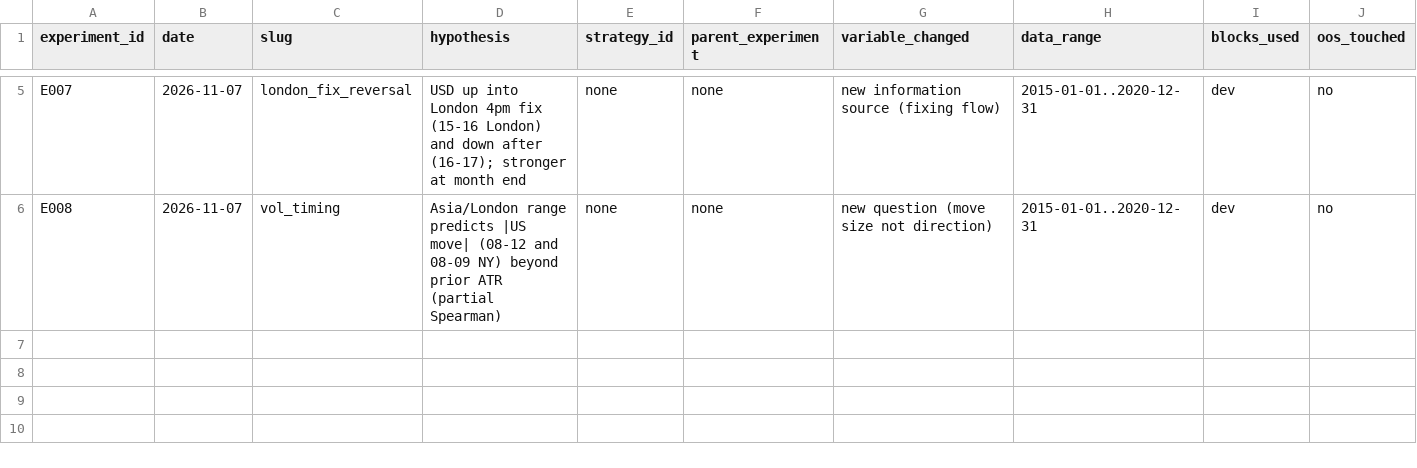
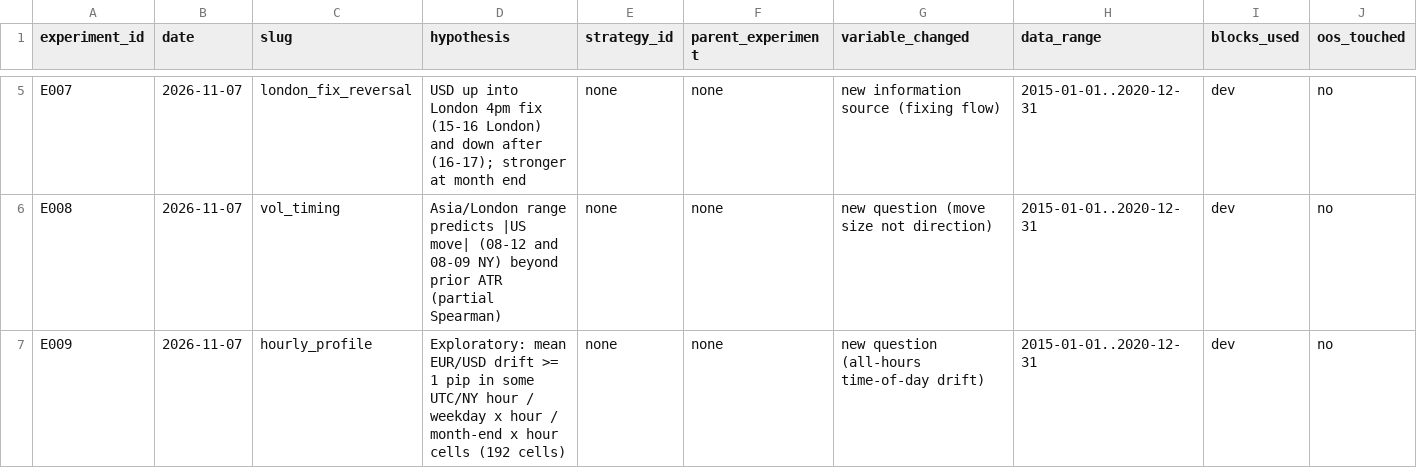
Before and after one commit to wernerh/fx-adaptive-research, a CSV file: experiments/experiment_registry.csv, drawn as a sheet; only a part is shown, gaps mark what is left out; rows hold the shown columns only; the diff names each change by its address in the sheet, - before the commit and + after, or states it on an @@ line.

```diff
--- a/experiments/experiment_registry.csv
+++ b/experiments/experiment_registry.csv
+row 7: E009 | 2026-11-07 | hourly_profile | Exploratory: mean EUR/USD drift >= 1 pip in some UTC/NY hour / weekday x hour / month-end x hour cells (192 cells) | none | none | new question (all-hours time-of-day drift) | 2015-01-01..2020-12-31 | dev | no
```
Also changed, not shown: 10 other files.
